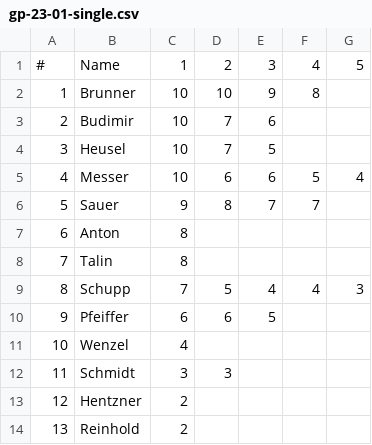
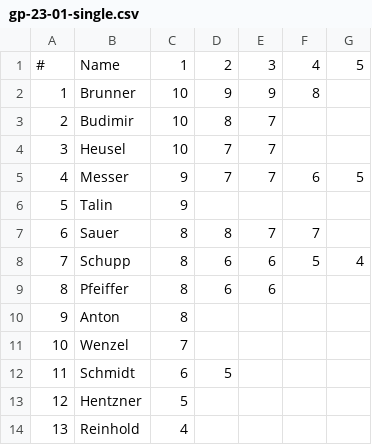
Before and after one commit to dejbug/sc-springer-bk, a CSV file: src/tables/gp-23-01-single.csv, drawn as a sheet; removed rows and columns are numbered as before the commit, all else as after; the diff names each change by its address in the sheet, - before the commit and + after, or states it on an @@ line.

```diff
--- a/src/tables/gp-23-01-single.csv
+++ b/src/tables/gp-23-01-single.csv
-D2: 10
+D2: 9
-D3: 7
+D3: 8
-E3: 6
+E3: 7
-E4: 5
+E4: 7
-C5: 10
+C5: 9
-D5: 6
+D5: 7
-E5: 6
+E5: 7
-F5: 5
+F5: 6
-G5: 4
+G5: 5
+row 6: 5 | Talin | 9
@@ column A renumbered between rows 7 and 10 @@
-C7: 9
+C7: 8
+row 8: 7 | Schupp | 8 | 6 | 6 | 5 | 4
+row 9: 8 | Pfeiffer | 8 | 6 | 6
-row 8: 7 | Talin | 8
-row 9: 8 | Schupp | 7 | 5 | 4 | 4 | 3
-row 10: 9 | Pfeiffer | 6 | 6 | 5
-C11: 4
+C11: 7
-C12: 3
+C12: 6
-D12: 3
+D12: 5
-C13: 2
+C13: 5
-C14: 2
+C14: 4
```
Also changed, not shown: src/tables/gp-23-01-cumulative.csv, 4 other files.
